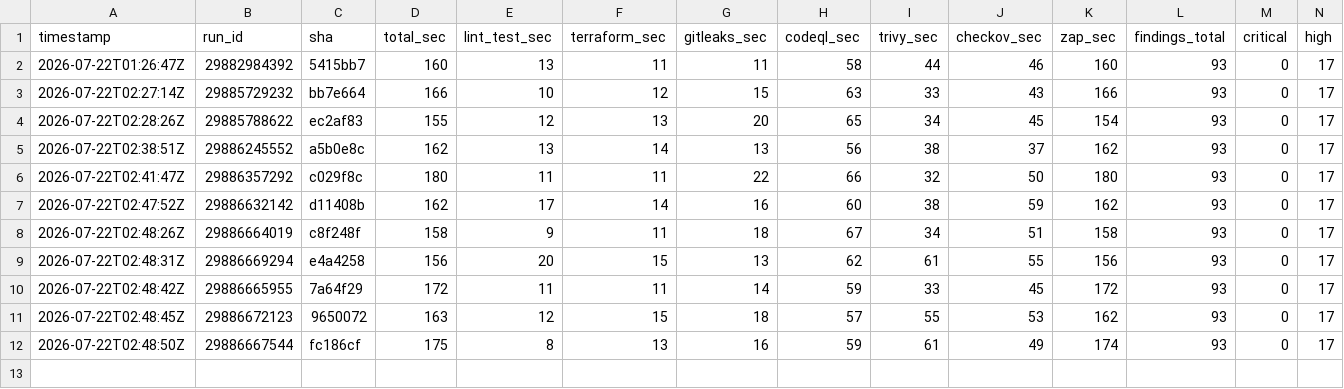
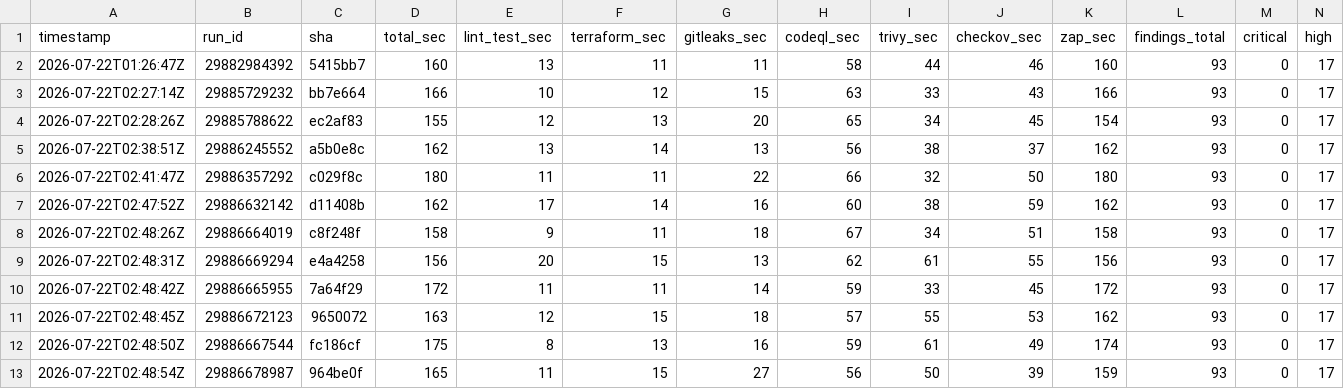
Before and after one commit to BohdanPanasenko/devsecops-pipeline-demo, a CSV file: metrics.csv, drawn as a sheet; only a part is shown; rows hold the shown columns only; the diff names each change by its address in the sheet, - before the commit and + after, or states it on an @@ line.

```diff
--- a/metrics.csv
+++ b/metrics.csv
+row 13: 2026-07-22T02:48:54Z | 29886678987 | 964be0f | 165 | 11 | 15 | 27 | 56 | 50 | 39 | 159 | 93 | 0 | 17
```
